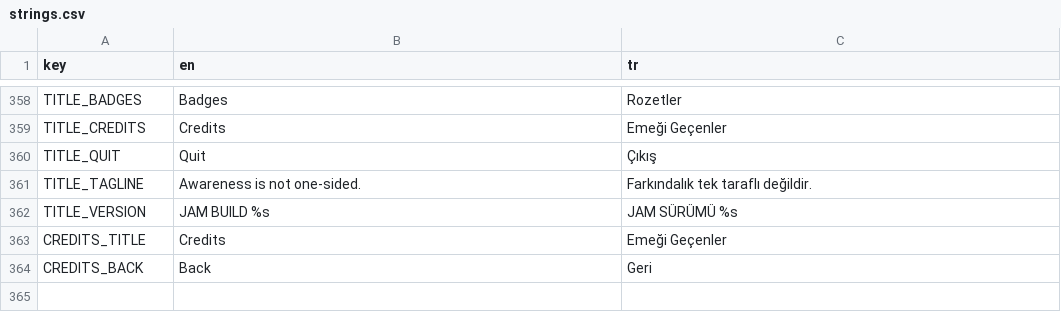
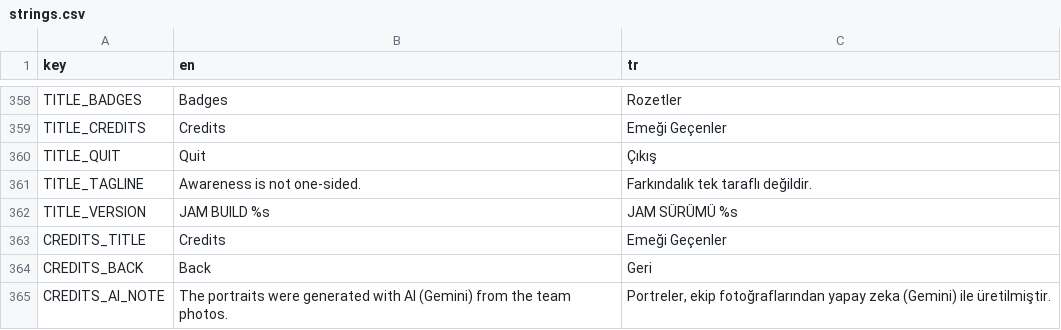
Before and after one commit to memoksin/3play, a CSV file: locale/strings.csv, drawn as a sheet; only a part is shown, gaps mark what is left out; the diff names each change by its address in the sheet, - before the commit and + after, or states it on an @@ line.

Commit message:
feat(ui): credits screen says the team portraits are AI-made once they exist (#188)

```diff
--- a/locale/strings.csv
+++ b/locale/strings.csv
+row 365: CREDITS_AI_NOTE | The portraits were generated with AI (Gemini) from the team photos. | Portreler, ekip fotoğraflarından yapay zeka (Gemini) ile üretilmiştir.
```
Also changed, not shown: 3 other files.
